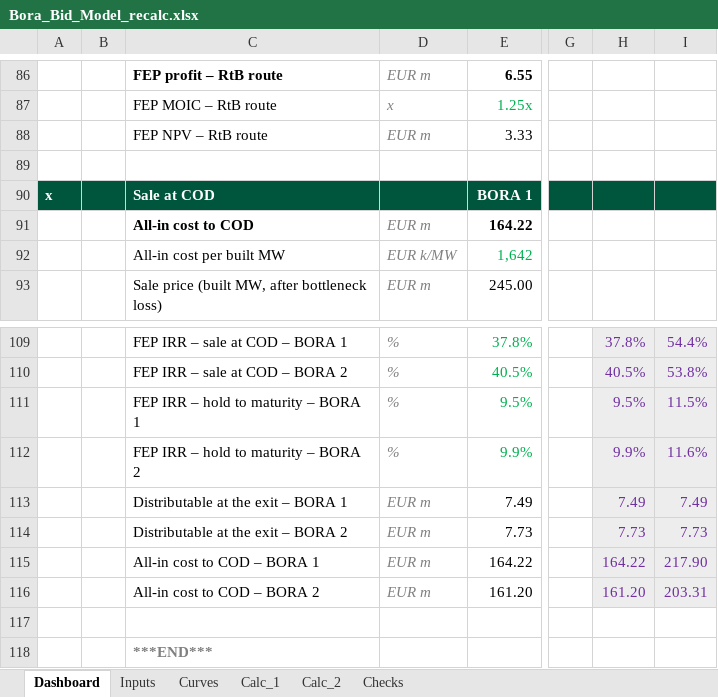
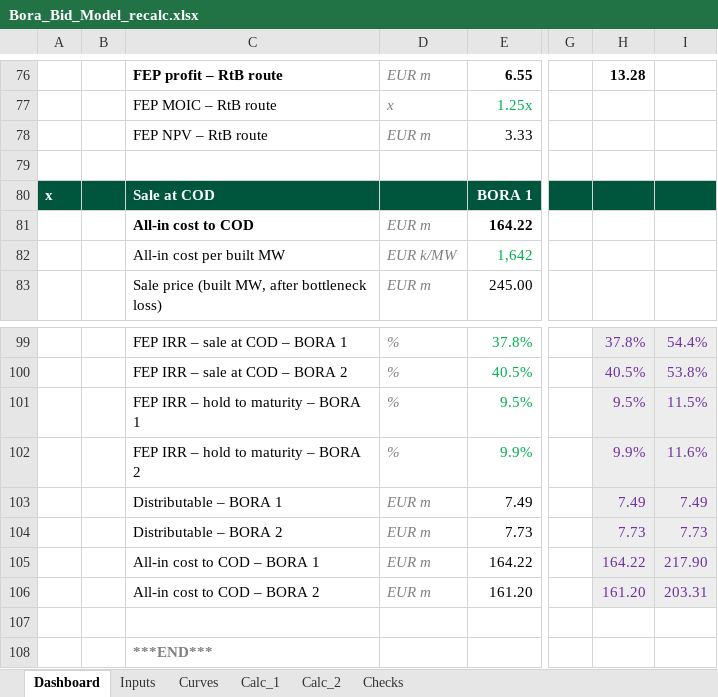
Before and after one commit to ZalanZad/FEP_modeller, an Excel workbook: projects/bora_bidding/out/Bora_Bid_Model_recalc.xlsx, sheet Dashboard, drawn as a sheet; only a part is shown, gaps mark what is left out; values as stored, in another font and other column widths than the file's, no borders; conditional formats not drawn; addresses are those after the commit; the diff covers the shown part only; the diff names each change by its address in the sheet, - before the commit and + after, or states it on an @@ line.

```diff
--- a/projects/bora_bidding/out/Bora_Bid_Model_recalc.xlsx (sheet Dashboard)
+++ b/projects/bora_bidding/out/Bora_Bid_Model_recalc.xlsx (sheet Dashboard)
-H76: (empty)
+H76: 13.28
-C103: Distributable at the exit – BORA 1
+C103: Distributable – BORA 1
-C104: Distributable at the exit – BORA 2
+C104: Distributable – BORA 2
```
Also changed, not shown: 13 added rows, 23 removed rows and 6 edited cells elsewhere in this sheet, sheet Calc_1, sheet Calc_2, sheet Checks, formulas that keep their value, projects/bora_bidding/out/Bora_Bid_Model.xlsm, 1 other file.
